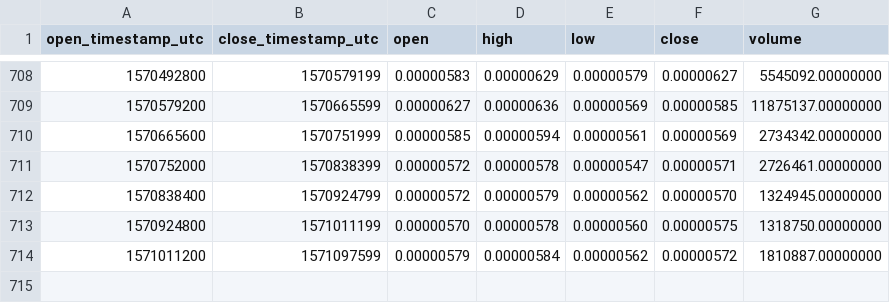
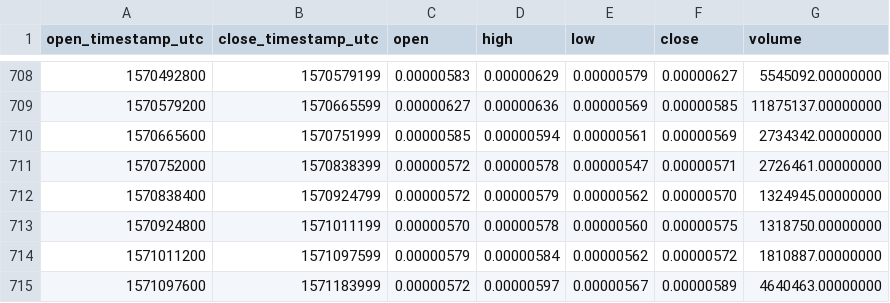
Before and after one commit to cryptobigbro/binance-POWRBTC, a CSV file: binance-POWRBTC-1d.csv, drawn as a sheet; only a part is shown, gaps mark what is left out; the diff names each change by its address in the sheet, - before the commit and + after, or states it on an @@ line.

Commit message:
Update OHLCV data.

```diff
--- a/binance-POWRBTC-1d.csv
+++ b/binance-POWRBTC-1d.csv
+row 715: 1571097600 | 1571183999 | 0.00000572 | 0.00000597 | 0.00000567 | 0.00000589 | 4640463.00000000
```
Also changed, not shown: 1 other file.
